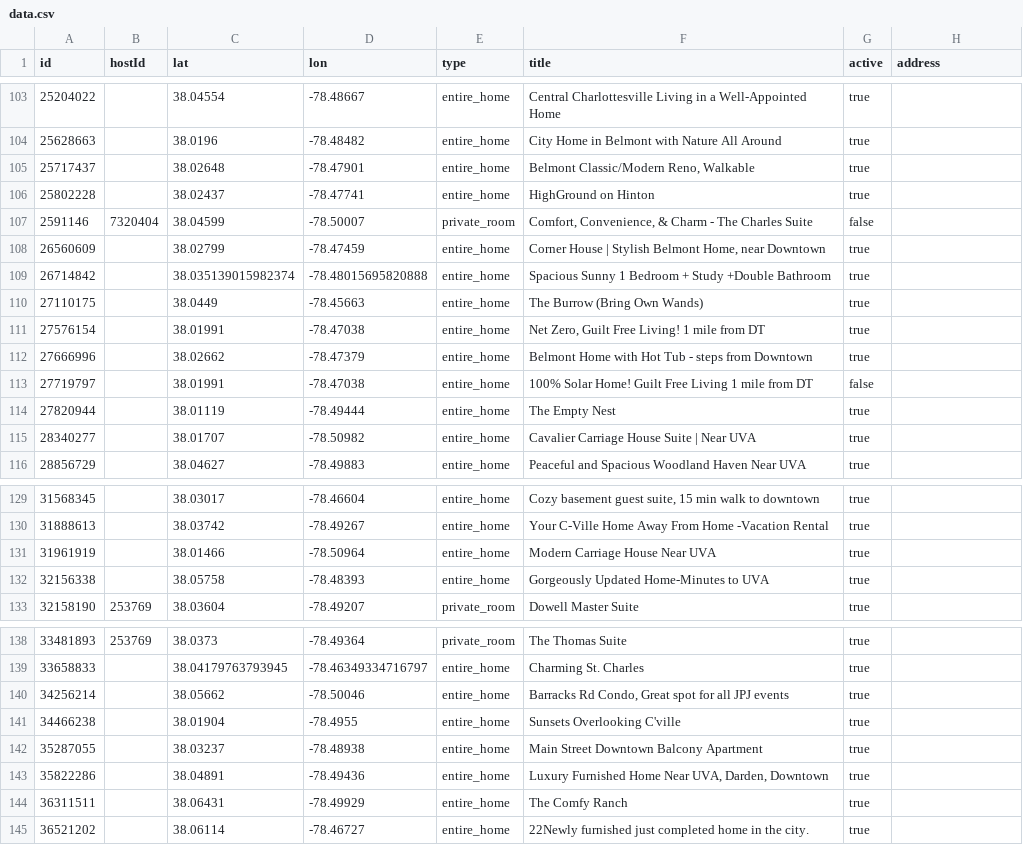
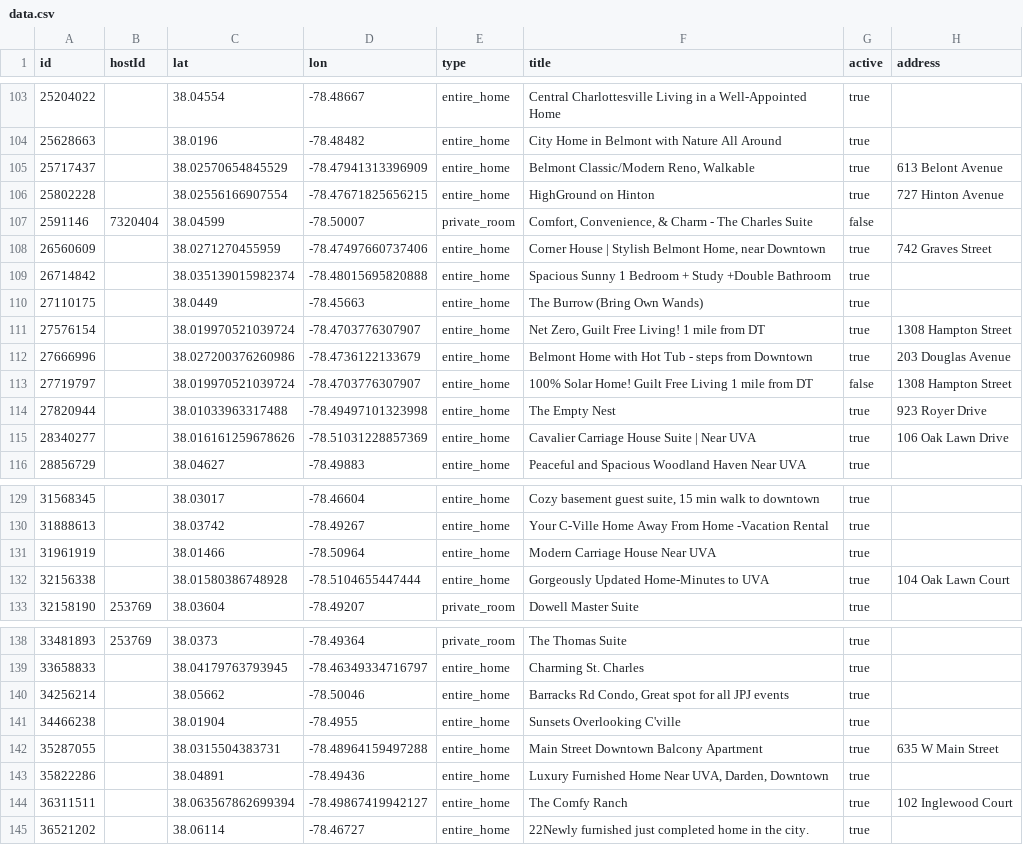
Before and after one commit to crenshaw-dev/cville-airbnbs, a CSV file: data.csv, drawn as a sheet; only a part is shown, gaps mark what is left out; the diff covers the shown part only; the diff names each change by its address in the sheet, - before the commit and + after, or states it on an @@ line.

```diff
--- a/data.csv
+++ b/data.csv
-C105 (lat): 38.02648
+C105 (lat): 38.02570654845529
-D105 (lon): -78.47901
+D105 (lon): -78.47941313396909
-H105 (address): (empty)
+H105 (address): 613 Belont Avenue
-C106 (lat): 38.02437
+C106 (lat): 38.02556166907554
-D106 (lon): -78.47741
+D106 (lon): -78.47671825656215
-H106 (address): (empty)
+H106 (address): 727 Hinton Avenue
-C108 (lat): 38.02799
+C108 (lat): 38.0271270455959
-D108 (lon): -78.47459
+D108 (lon): -78.47497660737406
-H108 (address): (empty)
+H108 (address): 742 Graves Street
-C111 (lat): 38.01991
+C111 (lat): 38.019970521039724
-D111 (lon): -78.47038
+D111 (lon): -78.4703776307907
-H111 (address): (empty)
+H111 (address): 1308 Hampton Street
-C112 (lat): 38.02662
+C112 (lat): 38.027200376260986
-D112 (lon): -78.47379
+D112 (lon): -78.4736122133679
-H112 (address): (empty)
+H112 (address): 203 Douglas Avenue
-C113 (lat): 38.01991
+C113 (lat): 38.019970521039724
-D113 (lon): -78.47038
+D113 (lon): -78.4703776307907
-H113 (address): (empty)
+H113 (address): 1308 Hampton Street
-C114 (lat): 38.01119
+C114 (lat): 38.01033963317488
-D114 (lon): -78.49444
+D114 (lon): -78.49497101323998
-H114 (address): (empty)
+H114 (address): 923 Royer Drive
-C115 (lat): 38.01707
+C115 (lat): 38.016161259678626
-D115 (lon): -78.50982
+D115 (lon): -78.51031228857369
-H115 (address): (empty)
+H115 (address): 106 Oak Lawn Drive
-C132 (lat): 38.05758
+C132 (lat): 38.01580386748928
-D132 (lon): -78.48393
+D132 (lon): -78.5104655447444
-H132 (address): (empty)
+H132 (address): 104 Oak Lawn Court
-C142 (lat): 38.03237
+C142 (lat): 38.0315504383731
-D142 (lon): -78.48938
+D142 (lon): -78.48964159497288
-H142 (address): (empty)
+H142 (address): 635 W Main Street
-C144 (lat): 38.06431
+C144 (lat): 38.063567862699394
-D144 (lon): -78.49929
+D144 (lon): -78.49867419942127
-H144 (address): (empty)
+H144 (address): 102 Inglewood Court
```
Also changed, not shown: 107 edited cells elsewhere in this file.
